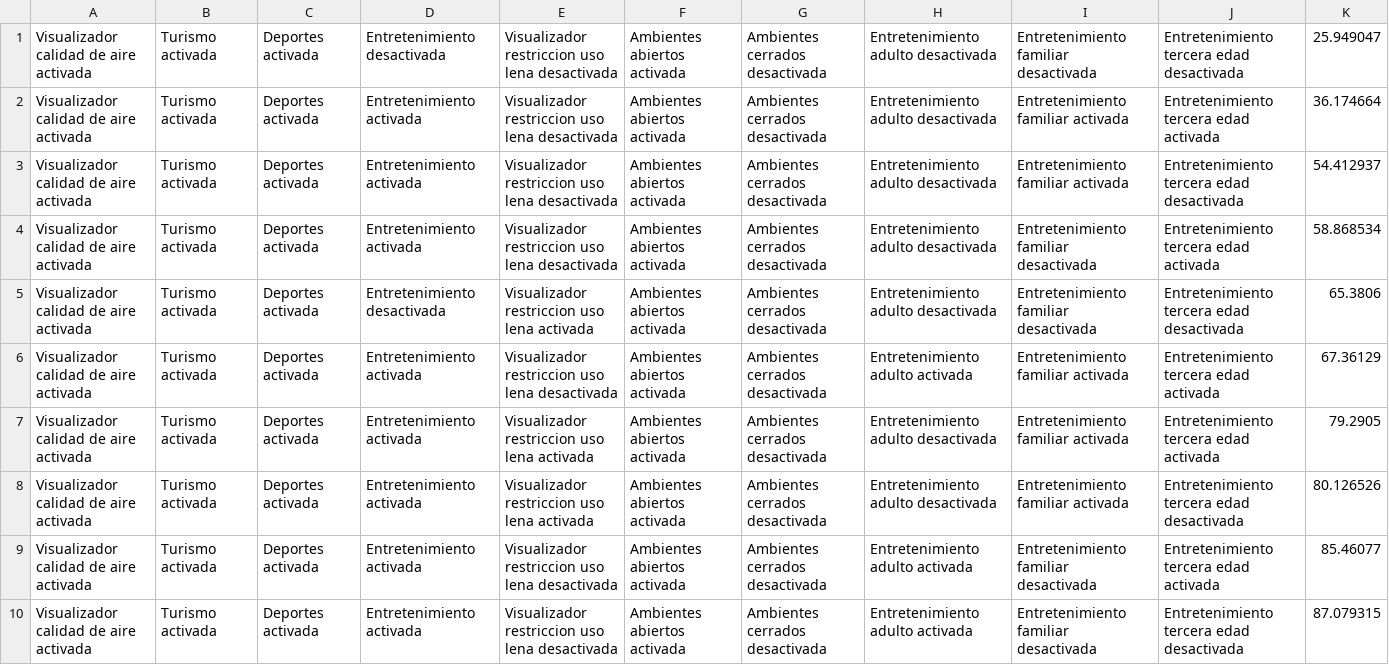
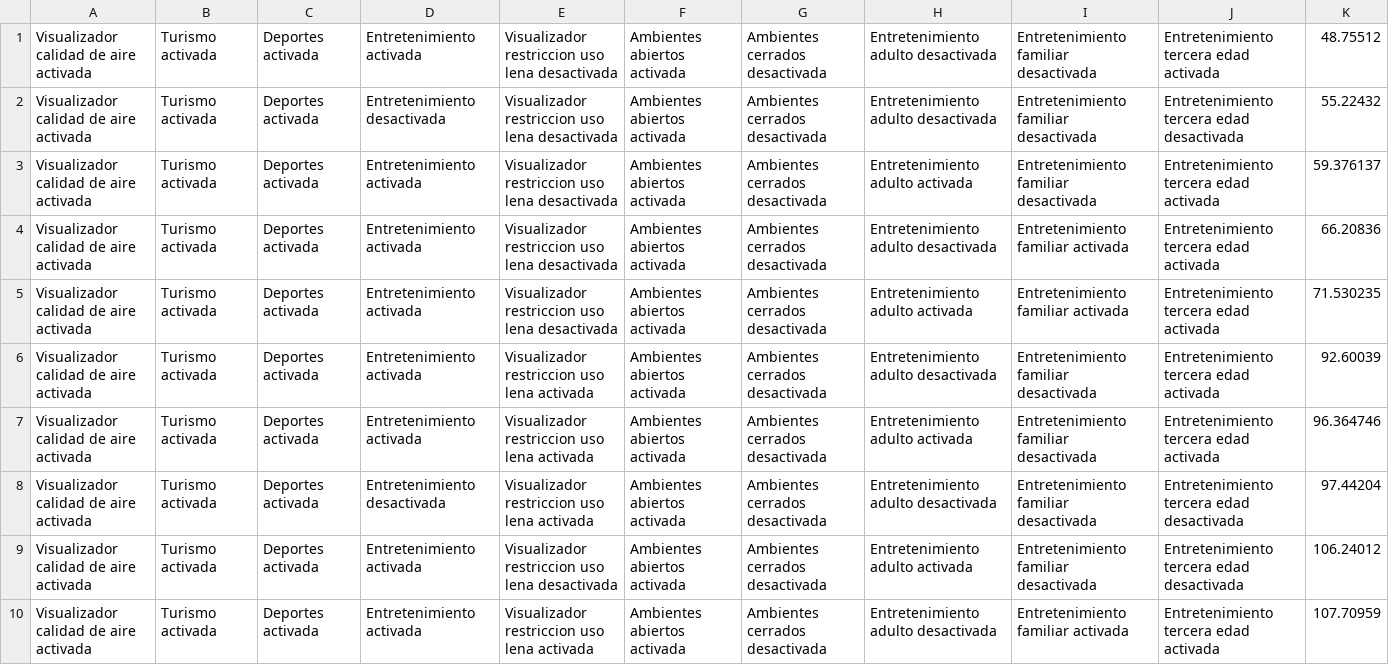
Before and after one commit to QuantumLab-DCI/QuASAr, a CSV file: data/datos_redesneuronalesprofundas.csv, drawn as a sheet; only a part is shown; the diff covers the shown part only; the diff names each change by its address in the sheet, - before the commit and + after, or states it on an @@ line.

```diff
--- a/data/datos_redesneuronalesprofundas.csv
+++ b/data/datos_redesneuronalesprofundas.csv
-D1: Entretenimiento desactivada
+D1: Entretenimiento activada
-J1: Entretenimiento tercera edad desactivada
+J1: Entretenimiento tercera edad activada
-K1: 25.949047
+K1: 48.75512
-D2: Entretenimiento activada
+D2: Entretenimiento desactivada
-I2:I3: Entretenimiento familiar activada
+I2:I3: Entretenimiento familiar desactivada
-J2: Entretenimiento tercera edad activada
+J2: Entretenimiento tercera edad desactivada
-K2: 36.174664
+K2: 55.22432
-H3: Entretenimiento adulto desactivada
+H3: Entretenimiento adulto activada
-J3: Entretenimiento tercera edad desactivada
+J3: Entretenimiento tercera edad activada
-K3: 54.412937
+K3: 59.376137
-I4:I5: Entretenimiento familiar desactivada
+I4:I5: Entretenimiento familiar activada
-K4: 58.868534
+K4: 66.20836
-D5: Entretenimiento desactivada
+D5: Entretenimiento activada
-E5: Visualizador restriccion uso lena activada
+E5: Visualizador restriccion uso lena desactivada
-H5: Entretenimiento adulto desactivada
+H5: Entretenimiento adulto activada
-J5: Entretenimiento tercera edad desactivada
+J5: Entretenimiento tercera edad activada
-K5: 65.3806
+K5: 71.530235
-E6: Visualizador restriccion uso lena desactivada
+E6: Visualizador restriccion uso lena activada
-H6: Entretenimiento adulto activada
+H6: Entretenimiento adulto desactivada
-I6:I8: Entretenimiento familiar activada
+I6:I8: Entretenimiento familiar desactivada
-K6: 67.36129
+K6: 92.60039
-H7: Entretenimiento adulto desactivada
+H7: Entretenimiento adulto activada
-K7: 79.2905
+K7: 96.364746
-D8: Entretenimiento activada
+D8: Entretenimiento desactivada
-K8: 80.126526
+K8: 97.44204
-J9: Entretenimiento tercera edad activada
+J9: Entretenimiento tercera edad desactivada
-K9: 85.46077
+K9: 106.24012
-E10: Visualizador restriccion uso lena desactivada
+E10: Visualizador restriccion uso lena activada
-H10: Entretenimiento adulto activada
+H10: Entretenimiento adulto desactivada
-I10: Entretenimiento familiar desactivada
+I10: Entretenimiento familiar activada
-J10: Entretenimiento tercera edad desactivada
+J10: Entretenimiento tercera edad activada
-K10: 87.079315
+K10: 107.70959
```
Also changed, not shown: 64 edited cells elsewhere in this file, 4 other files.
